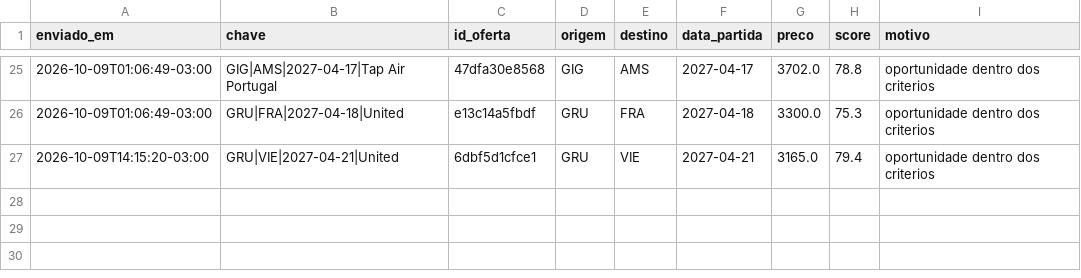
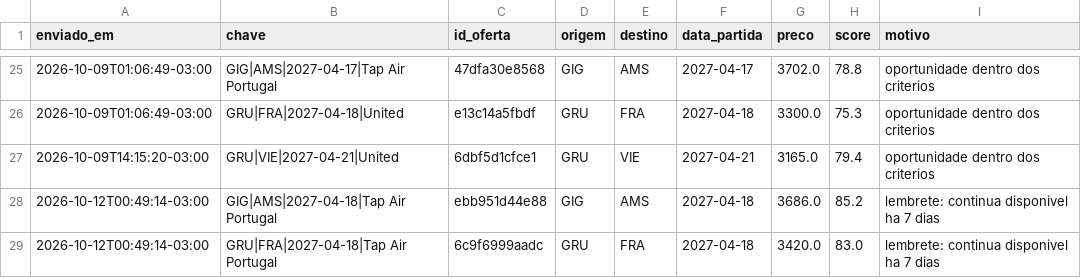
Before and after one commit to carolalves-sketch/cacador-de-tarifas, a CSV file: data/alertas.csv, drawn as a sheet; only a part is shown, gaps mark what is left out.

```diff
--- a/data/alertas.csv
+++ b/data/alertas.csv
@@ -27 +27,3 @@ enviado_em,chave,id_oferta,origem,destino,data_partida,preco,score,motivo
 2026-10-09T14:15:20-03:00,GRU|VIE|2027-04-21|United,6dbf5d1cfce1,GRU,VIE,2027-04-21,3165.0,79.4,oportunidade dentro dos criterios
+2026-10-12T00:49:14-03:00,GIG|AMS|2027-04-18|Tap Air Portugal,ebb951d44e88,GIG,AMS,2027-04-18,3686.0,85.2,lembrete: continua disponivel ha 7 dias
+2026-10-12T00:49:14-03:00,GRU|FRA|2027-04-18|Tap Air Portugal,6c9f6999aadc,GRU,FRA,2027-04-18,3420.0,83.0,lembrete: continua disponivel ha 7 dias
```
Also changed, not shown: 4 other files.
